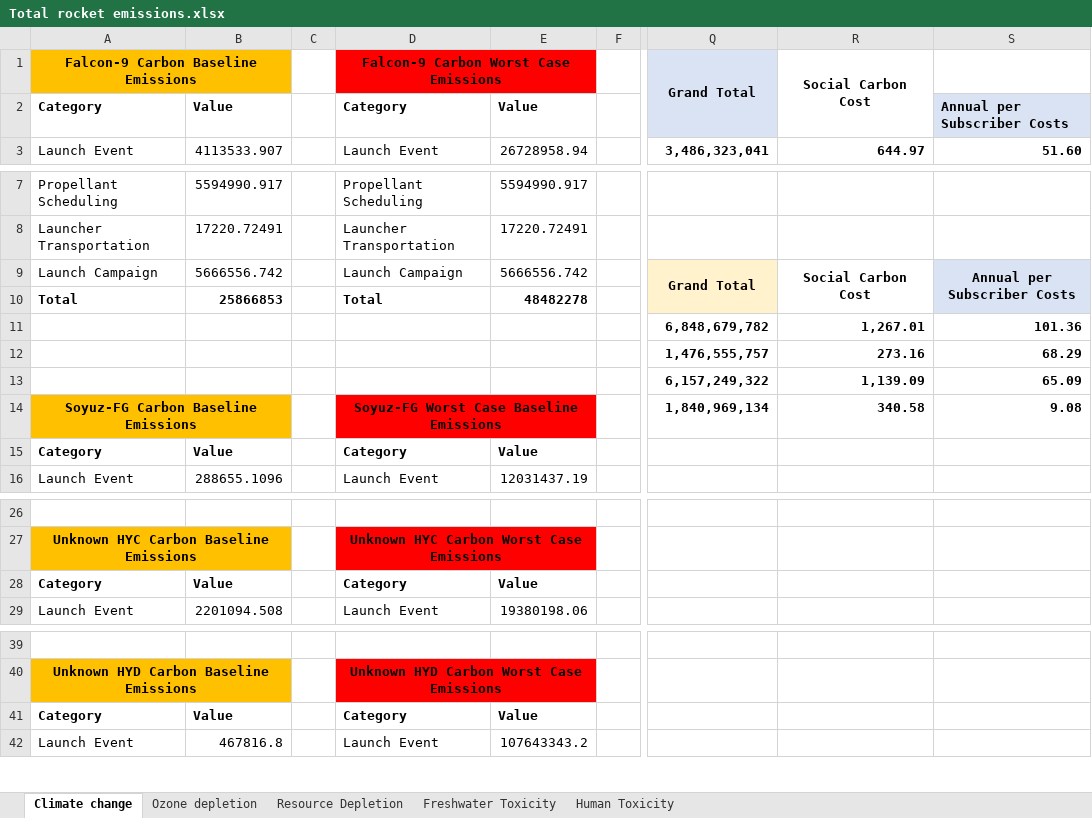
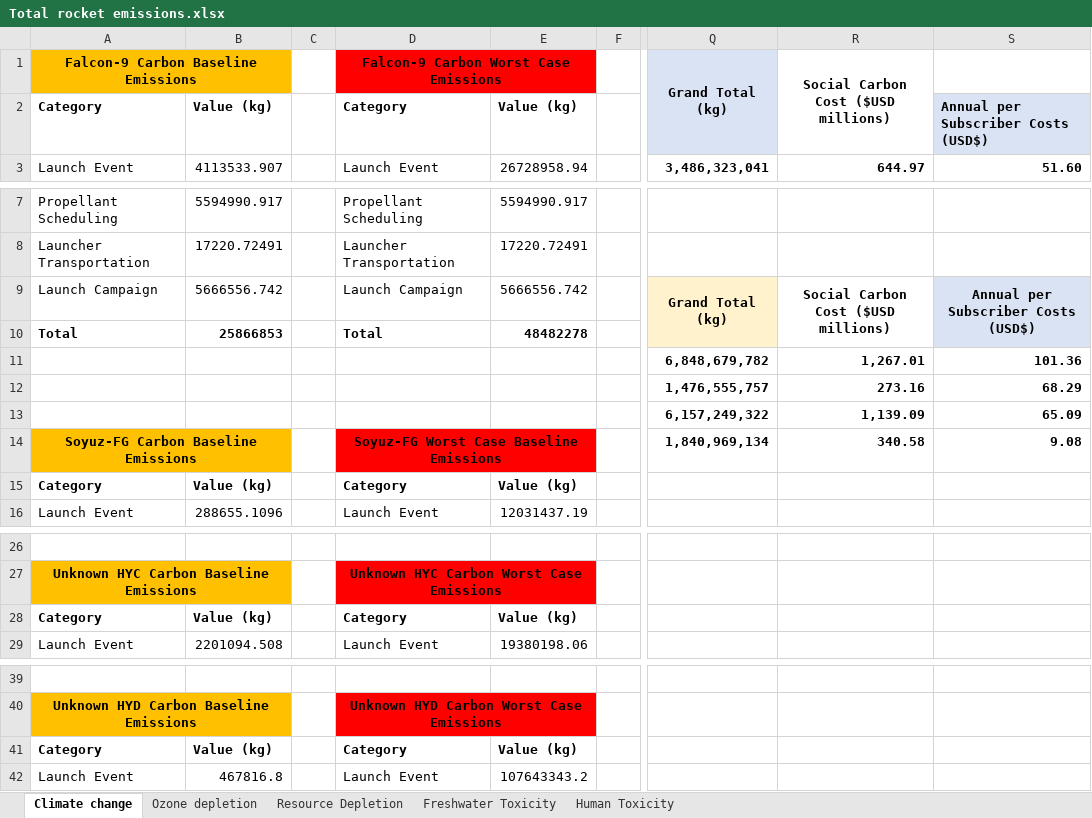
Before and after one commit to Bonface-Osoro/saleos, an Excel workbook: validation/Total rocket emissions.xlsx, sheet Climate change, drawn as a sheet; only a part is shown, gaps mark what is left out; values as stored, in another font and other column widths than the file's, no borders; the diff names each change by its address in the sheet, - before the commit and + after, or states it on an @@ line.

```diff
--- a/validation/Total rocket emissions.xlsx (sheet Climate change)
+++ b/validation/Total rocket emissions.xlsx (sheet Climate change)
-Q1: Grand Total
+Q1: Grand Total (kg)
-R1: Social Carbon Cost
+R1: Social Carbon Cost ($USD millions)
-B2: Value
+B2: Value (kg)
-E2: Value
+E2: Value (kg)
-S2: Annual per Subscriber Costs
+S2: Annual per Subscriber Costs (USD$)
-Q9 (Grand Total (kg)): Grand Total
+Q9 (Grand Total (kg)): Grand Total (kg)
-R9: Social Carbon Cost
+R9: Social Carbon Cost ($USD millions)
-S9: Annual per Subscriber Costs
+S9: Annual per Subscriber Costs (USD$)
-B15: Value
+B15: Value (kg)
-E15: Value
+E15: Value (kg)
-B28: Value
+B28: Value (kg)
-E28: Value
+E28: Value (kg)
-B41: Value
+B41: Value (kg)
-E41: Value
+E41: Value (kg)
```
Also changed, not shown: sheet Ozone depletion, sheet Resource Depletion, sheet Human Toxicity, sheet Freshwater Toxicity, 17 other files.
